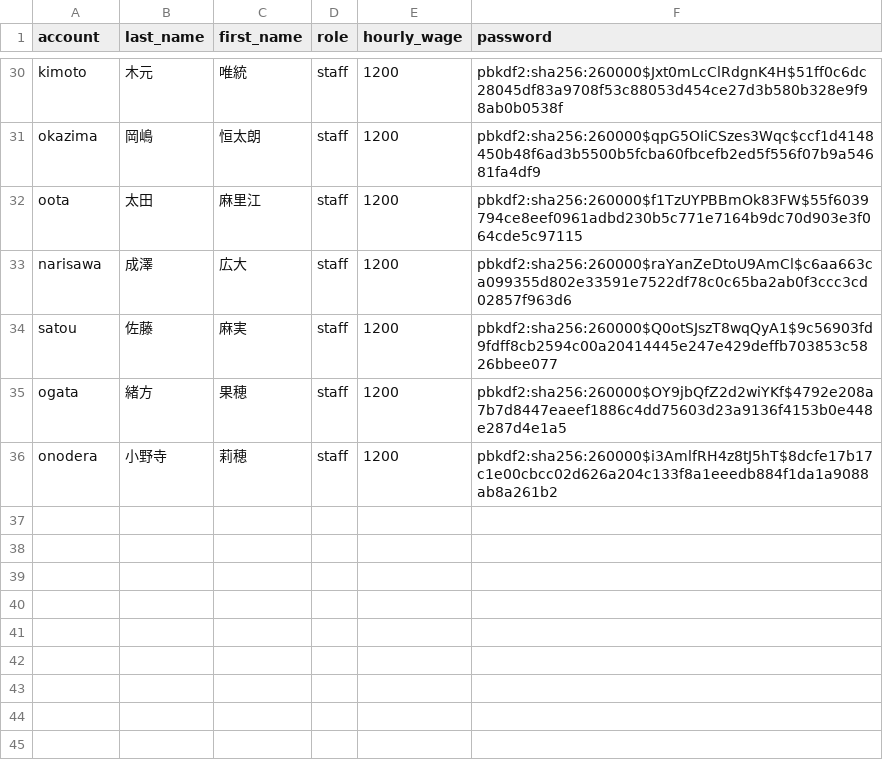
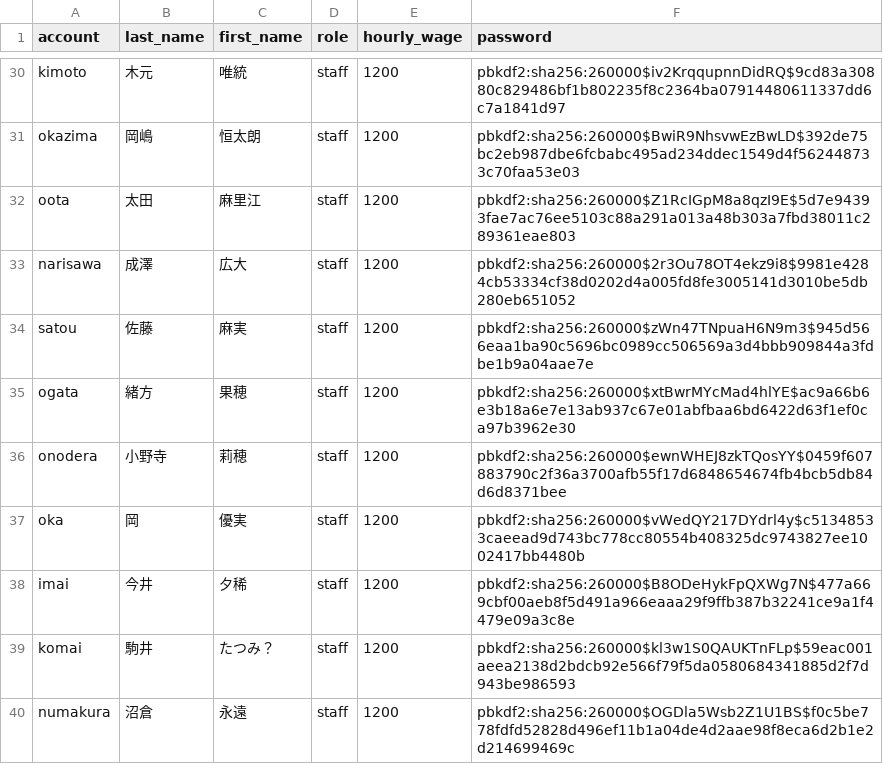
Before and after one commit to 0Tsuki3/shift_auth_system_prototype, a CSV file: auth.csv, drawn as a sheet; only a part is shown, gaps mark what is left out; the diff covers the shown part only; the diff names each change by its address in the sheet, - before the commit and + after, or states it on an @@ line.

```diff
--- a/auth.csv
+++ b/auth.csv
-F30 (password): pbkdf2:sha256:260000$Jxt0mLcClRdgnK4H$51ff0c6dc28045df83a9708f53c88053d454ce27d3b580b328e9f98ab0b0538f
+F30 (password): pbkdf2:sha256:260000$iv2KrqqupnnDidRQ$9cd83a30880c829486bf1b802235f8c2364ba07914480611337dd6c7a1841d97
-F31 (password): pbkdf2:sha256:260000$qpG5OIiCSzes3Wqc$ccf1d4148450b48f6ad3b5500b5fcba60fbcefb2ed5f556f07b9a54681fa4df9
+F31 (password): pbkdf2:sha256:260000$BwiR9NhsvwEzBwLD$392de75bc2eb987dbe6fcbabc495ad234ddec1549d4f562448733c70faa53e03
-F32 (password): pbkdf2:sha256:260000$f1TzUYPBBmOk83FW$55f6039794ce8eef0961adbd230b5c771e7164b9dc70d903e3f064cde5c97115
+F32 (password): pbkdf2:sha256:260000$Z1RcIGpM8a8qzI9E$5d7e94393fae7ac76ee5103c88a291a013a48b303a7fbd38011c289361eae803
-F33 (password): pbkdf2:sha256:260000$raYanZeDtoU9AmCl$c6aa663ca099355d802e33591e7522df78c0c65ba2ab0f3ccc3cd02857f963d6
+F33 (password): pbkdf2:sha256:260000$2r3Ou78OT4ekz9i8$9981e4284cb53334cf38d0202d4a005fd8fe3005141d3010be5db280eb651052
-F34 (password): pbkdf2:sha256:260000$Q0otSJszT8wqQyA1$9c56903fd9fdff8cb2594c00a20414445e247e429deffb703853c5826bbee077
+F34 (password): pbkdf2:sha256:260000$zWn47TNpuaH6N9m3$945d566eaa1ba90c5696bc0989cc506569a3d4bbb909844a3fdbe1b9a04aae7e
-F35 (password): pbkdf2:sha256:260000$OY9jbQfZ2d2wiYKf$4792e208a7b7d8447eaeef1886c4dd75603d23a9136f4153b0e448e287d4e1a5
+F35 (password): pbkdf2:sha256:260000$xtBwrMYcMad4hlYE$ac9a66b6e3b18a6e7e13ab937c67e01abfbaa6bd6422d63f1ef0ca97b3962e30
-F36 (password): pbkdf2:sha256:260000$i3AmlfRH4z8tJ5hT$8dcfe17b17c1e00cbcc02d626a204c133f8a1eeedb884f1da1a9088ab8a261b2
+F36 (password): pbkdf2:sha256:260000$ewnWHEJ8zkTQosYY$0459f607883790c2f36a3700afb55f17d6848654674fb4bcb5db84d6d8371bee
+row 37: oka | 岡 | 優実 | staff | 1200 | pbkdf2:sha256:260000$vWedQY217DYdrl4y$c51348533caeead9d743bc778cc80554b408325dc9743827ee1002417bb4480b
+row 38: imai | 今井 | 夕稀 | staff | 1200 | pbkdf2:sha256:260000$B8ODeHykFpQXWg7N$477a669cbf00aeb8f5d491a966eaaa29f9ffb387b32241ce9a1f4479e09a3c8e
+row 39: komai | 駒井 | たつみ？ | staff | 1200 | pbkdf2:sha256:260000$kl3w1S0QAUKTnFLp$59eac001aeea2138d2bdcb92e566f79f5da0580684341885d2f7d943be986593
+row 40: numakura | 沼倉 | 永遠 | staff | 1200 | pbkdf2:sha256:260000$OGDla5Wsb2Z1U1BS$f0c5be778fdfd52828d496ef11b1a04de4d2aae98f8eca6d2b1e2d214699469c
```
Also changed, not shown: 27 edited cells elsewhere in this file, data/notes/notes_2025-06.csv, data/shift/shift_2025-06.csv, 14 other files.
